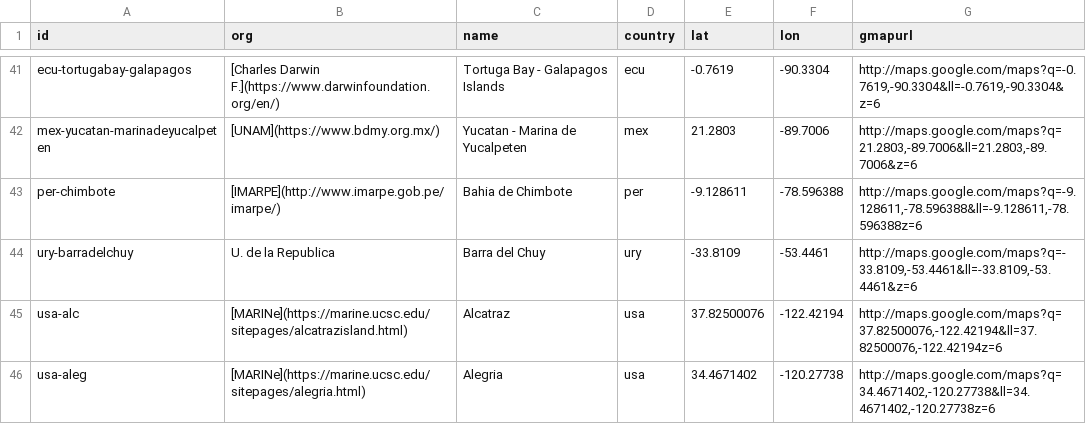
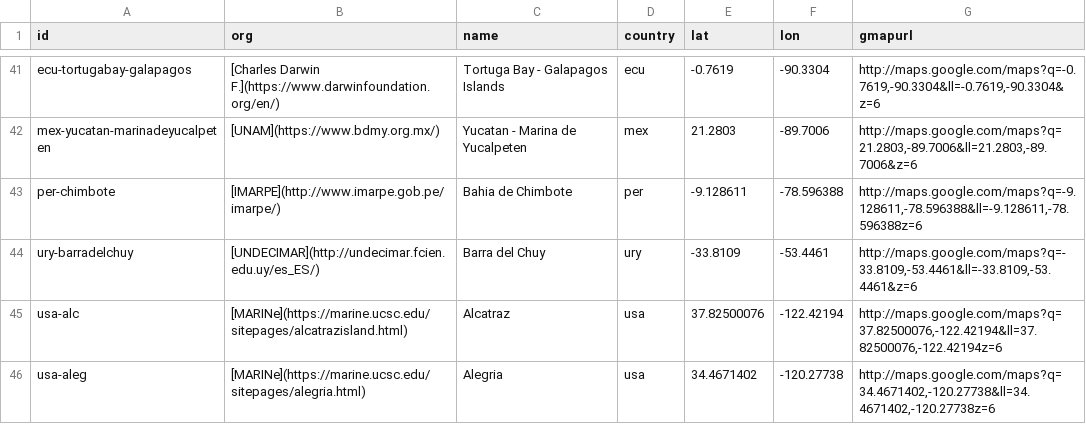
Before and after one commit to marinebon/p2p, a CSV file: data/sites.csv, drawn as a sheet; only a part is shown, gaps mark what is left out.

Commit message:
added UNDECIMAR link

```diff
--- a/data/sites.csv
+++ b/data/sites.csv
@@ -43,3 +43,3 @@ mex-yucatan-marinadeyucalpeten,[UNAM](https://www.bdmy.org.mx/),Yucatan - Marina
 per-chimbote,[IMARPE](http://www.imarpe.gob.pe/imarpe/),Bahia de Chimbote,per,-9.128611,-78.596388,"http://maps.google.com/maps?q=-9.128611,-78.596388&ll=-9.128611,-78.596388z=6"
-ury-barradelchuy,U. de la Republica,Barra del Chuy ,ury,-33.8109,-53.4461,"http://maps.google.com/maps?q=-33.8109,-53.4461&ll=-33.8109,-53.4461&z=6"
+ury-barradelchuy,[UNDECIMAR](http://undecimar.fcien.edu.uy/es_ES/),Barra del Chuy ,ury,-33.8109,-53.4461,"http://maps.google.com/maps?q=-33.8109,-53.4461&ll=-33.8109,-53.4461&z=6"
 usa-alc,[MARINe](https://marine.ucsc.edu/sitepages/alcatrazisland.html),Alcatraz,usa,37.82500076,-122.42194,"http://maps.google.com/maps?q=37.82500076,-122.42194&ll=37.82500076,-122.42194z=6"
```
